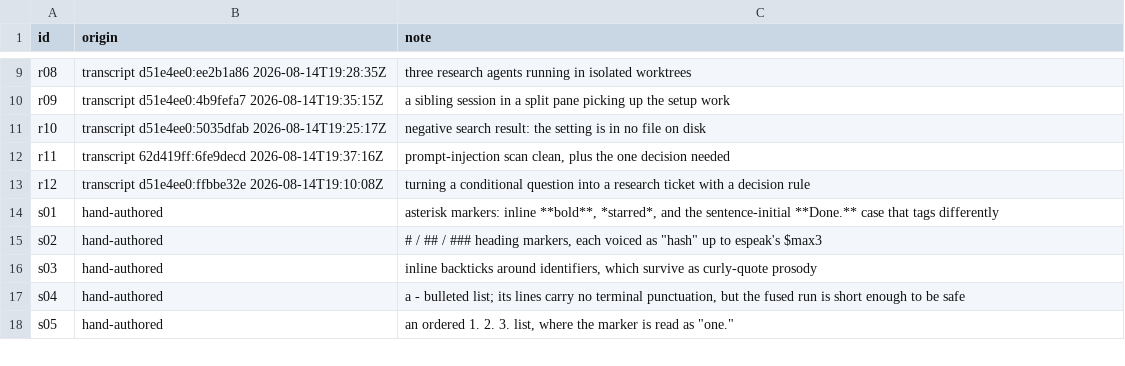
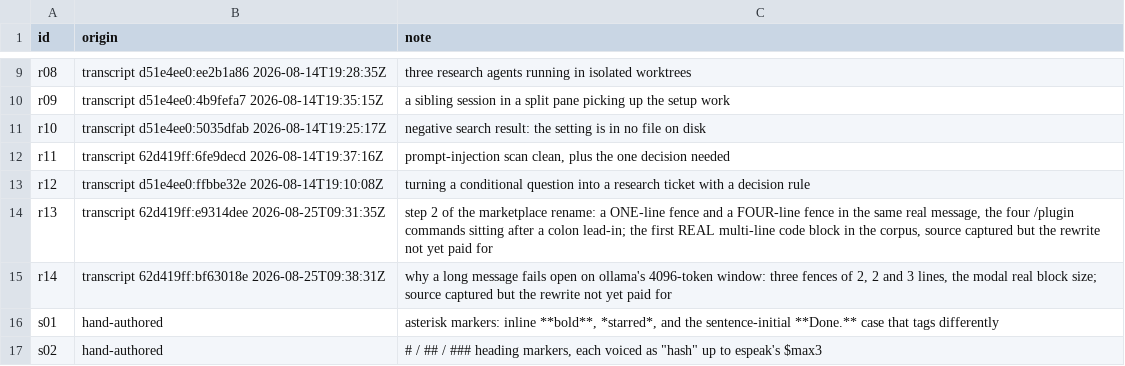
Before and after one commit to FrancisBehnen/claudish-to-spoken-english, a TSV file: corpus/notes.tsv, drawn as a sheet; only a part is shown, gaps mark what is left out; the shorter side is filled out with more unchanged rows.

```diff
--- a/corpus/notes.tsv
+++ b/corpus/notes.tsv
@@ -13,2 +13,4 @@ r11	transcript 62d419ff:6fe9decd 2026-08-14T19:37:16Z	prompt-injection scan clea
 r12	transcript d51e4ee0:ffbbe32e 2026-08-14T19:10:08Z	turning a conditional question into a research ticket with a decision rule
+r13	transcript 62d419ff:e9314dee 2026-08-25T09:31:35Z	step 2 of the marketplace rename: a ONE-line fence and a FOUR-line fence in the same real message, the four /plugin commands sitting after a colon lead-in; the first REAL multi-line code block in the corpus, source captured but the rewrite not yet paid for
+r14	transcript 62d419ff:bf63018e 2026-08-25T09:38:31Z	why a long message fails open on ollama's 4096-token window: three fences of 2, 2 and 3 lines, the modal real block size; source captured but the rewrite not yet paid for
 s01	hand-authored	asterisk markers: inline **bold**, *starred*, and the sentence-initial **Done.** case that tags differently
```
Also changed, not shown: 4 other files.
